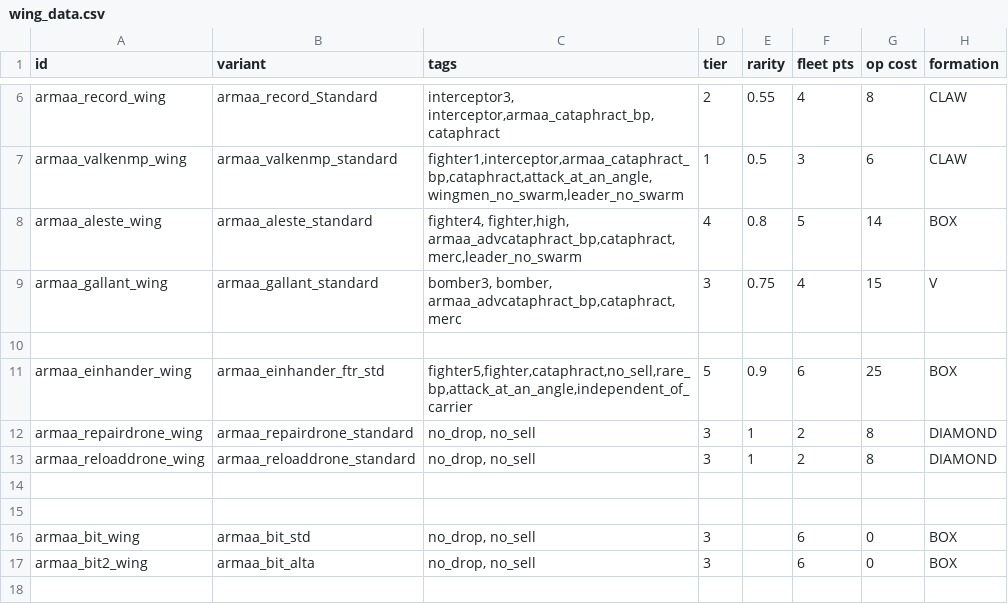
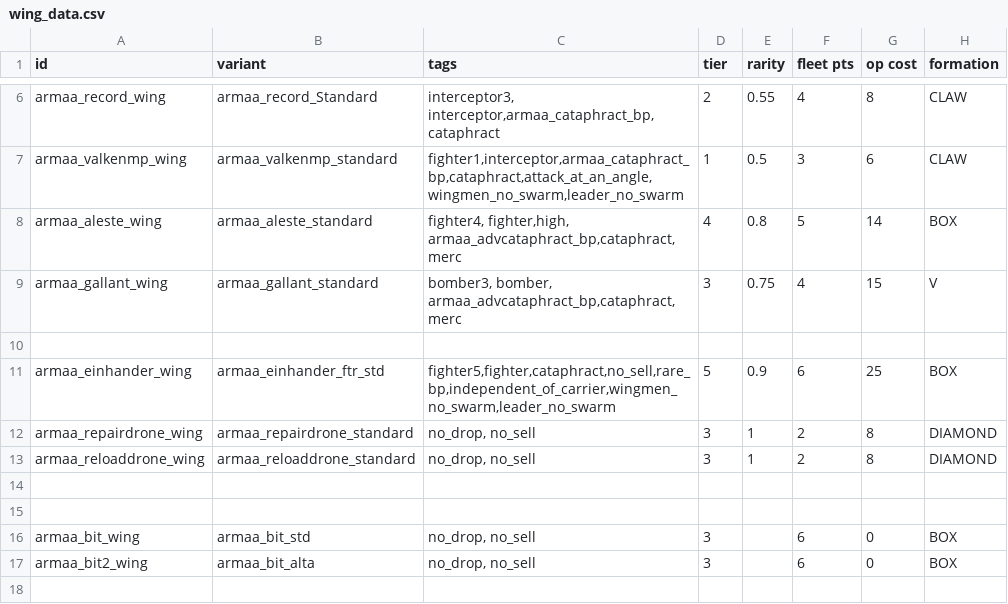
Before and after one commit to gomarz/SS-armaa, a CSV file: data/hulls/wing_data.csv, drawn as a sheet; only a part is shown, gaps mark what is left out; the diff names each change by its address in the sheet, - before the commit and + after, or states it on an @@ line.

```diff
--- a/data/hulls/wing_data.csv
+++ b/data/hulls/wing_data.csv
-C8 (tags): fighter4, fighter,high, armaa_advcataphract_bp,cataphract,merc,leader_no_swarm
+C8 (tags): fighter4, fighter,high, armaa_advcataphract_bp,cataphract,merc
-C11 (tags): fighter5,fighter,cataphract,no_sell,rare_bp,attack_at_an_angle,independent_of_carrier
+C11 (tags): fighter5,fighter,cataphract,no_sell,rare_bp,independent_of_carrier,wingmen_no_swarm,leader_no_swarm
```
Also changed, not shown: data/hulls/ship_data.csv, 1 other file.
